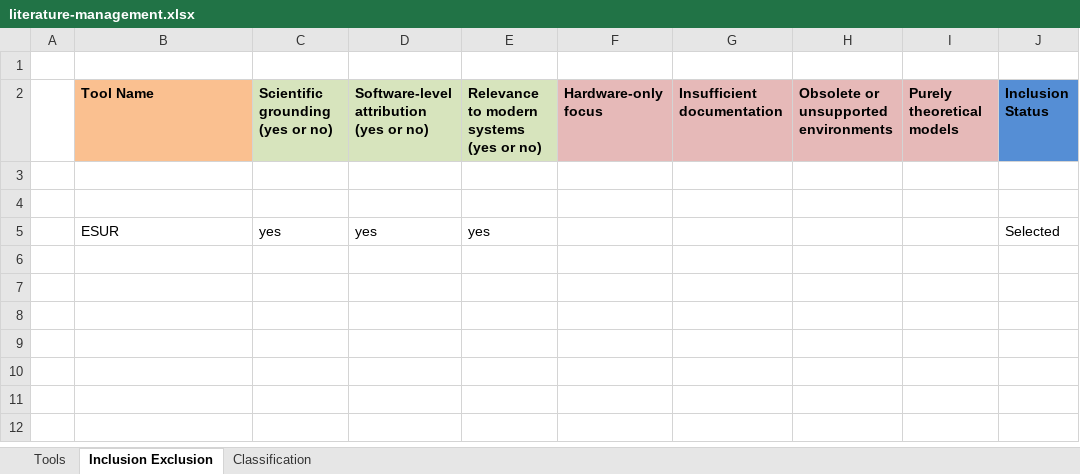
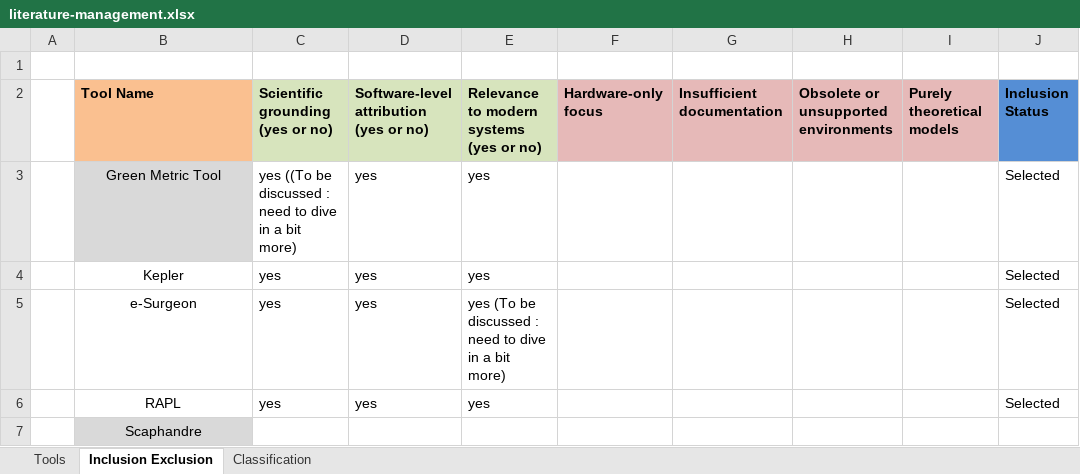
Before and after one commit to jkayembe/sok-software-power-monitoring-tools, an Excel workbook: literature-management.xlsx, sheet Inclusion Exclusion, drawn as a sheet; values as stored, in another font and other column widths than the file's, no borders; addresses are those after the commit; the diff names each change by its address in the sheet, - before the commit and + after, or states it on an @@ line.

```diff
--- a/literature-management.xlsx (sheet Inclusion Exclusion)
+++ b/literature-management.xlsx (sheet Inclusion Exclusion)
-row 3: (empty)
+row 3:  | Green Metric Tool | yes ((To be discussed : need to dive in a bit more) | yes | yes |  |  |  |  | Selected
-B3 fill: none
+B3 fill: #D9D9D9
-row 4: (empty)
+row 4:  | Kepler | yes | yes | yes |  |  |  |  | Selected
+row 5:  | e-Surgeon | yes | yes | yes (To be discussed : need to dive in a bit more) |  |  |  |  | Selected
-B6 (Tool Name): ESUR
+B6 (Tool Name): RAPL
-B6 alignment: left
+B6 alignment: center
+row 7:  | Scaphandre
```
Also changed, not shown: sheet Classification, sheet Tools.
